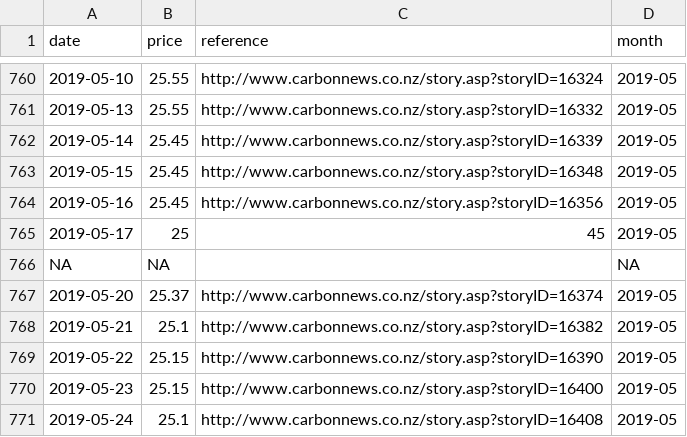
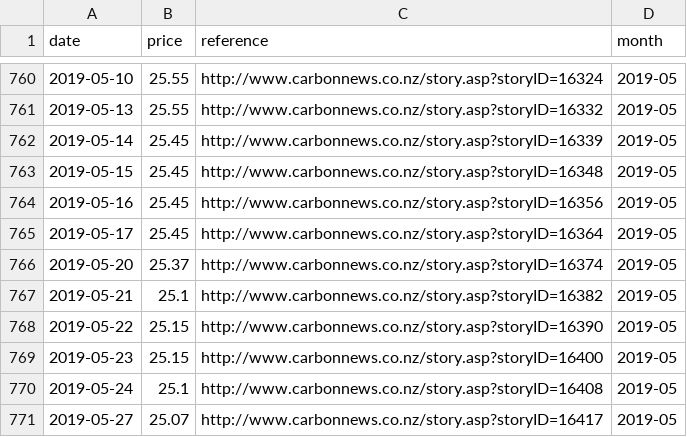
Before and after one commit to theecanmole/nzu, a CSV file: nzu-edited-raw-prices-data.csv, drawn as a sheet; only a part is shown, gaps mark what is left out; the shorter side is filled out with more unchanged rows; the diff covers the shown part only.

```diff
--- a/nzu-edited-raw-prices-data.csv
+++ b/nzu-edited-raw-prices-data.csv
@@ -764,4 +764,3 @@
 2019-05-16,25.45,"http://www.carbonnews.co.nz/story.asp?storyID=16356","2019-05"
-2019-05-17,25,"45","2019-05"
-NA,NA,"",NA
+2019-05-17,25.45,"http://www.carbonnews.co.nz/story.asp?storyID=16364","2019-05"
 2019-05-20,25.37,"http://www.carbonnews.co.nz/story.asp?storyID=16374","2019-05"
```
Also changed, not shown: 26 added rows elsewhere in this file, nzu-month-price.csv, nzu-weekly-prices-data.csv, 2 other files.
